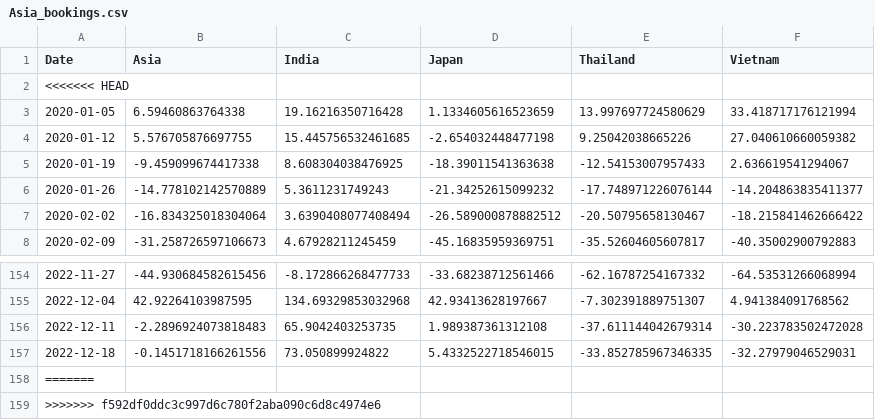
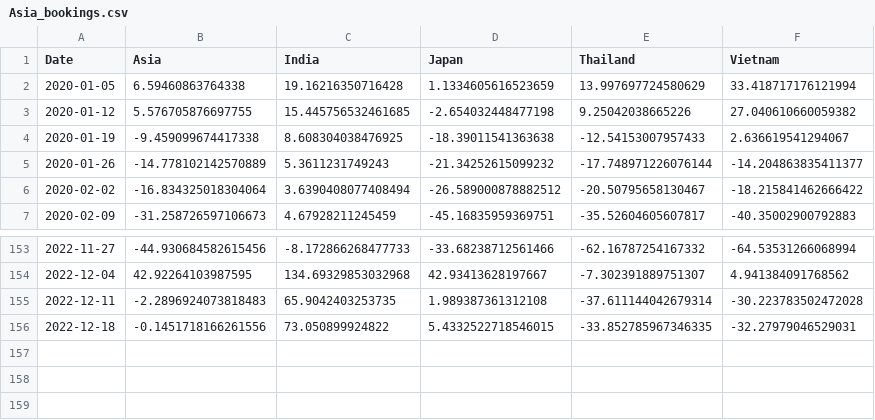
Before and after one commit to yasmine1995/marketing_tracker, a CSV file: Asia_bookings.csv, drawn as a sheet; only a part is shown, gaps mark what is left out; the diff names each change by its address in the sheet, - before the commit and + after, or states it on an @@ line.

```diff
--- a/Asia_bookings.csv
+++ b/Asia_bookings.csv
-row 2: <<<<<<< HEAD
-row 158: =======
-row 159: >>>>>>> f592df0ddc3c997d6c780f2aba090c6d8c4974e6
```
Also changed, not shown: Nam_bookings.csv, Oceania_bookings.csv, 3 other files.
